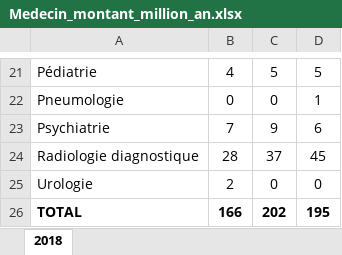
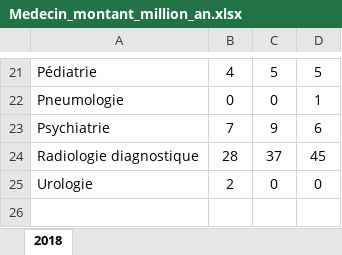
Before and after one commit to eisengrim/qc-medicare, an Excel workbook: Medecin_montant_million_an.xlsx, sheet 2018, drawn as a sheet; only a part is shown, gaps mark what is left out; values as stored, in another font and other column widths than the file's, no borders; the diff names each change by its address in the sheet, - before the commit and + after, or states it on an @@ line.

```diff
--- a/Medecin_montant_million_an.xlsx (sheet 2018)
+++ b/Medecin_montant_million_an.xlsx (sheet 2018)
-row 26: TOTAL | 166 | 202 | 195
```
Also changed, not shown: 1 other file.
